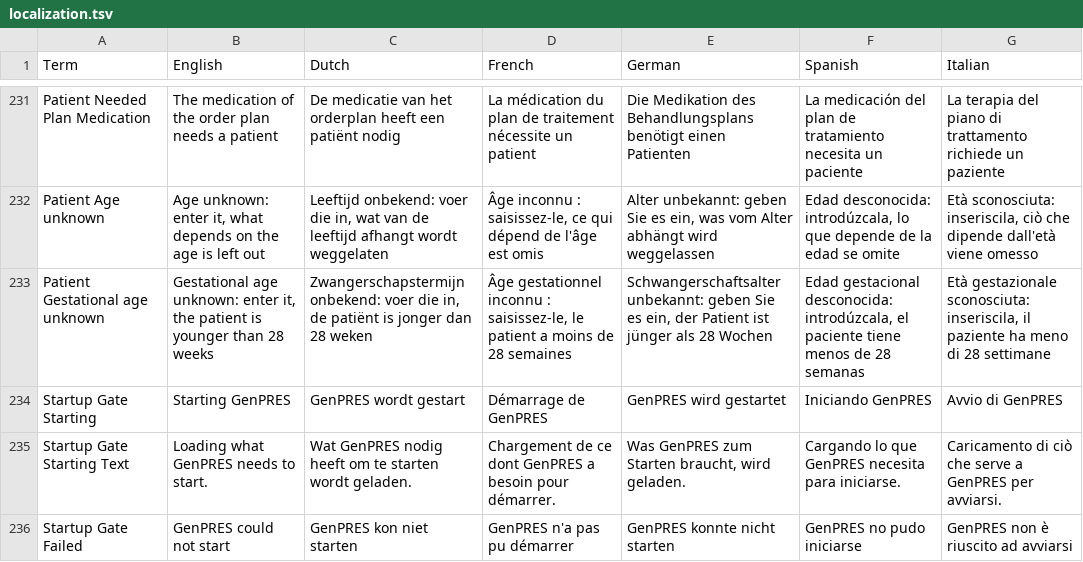
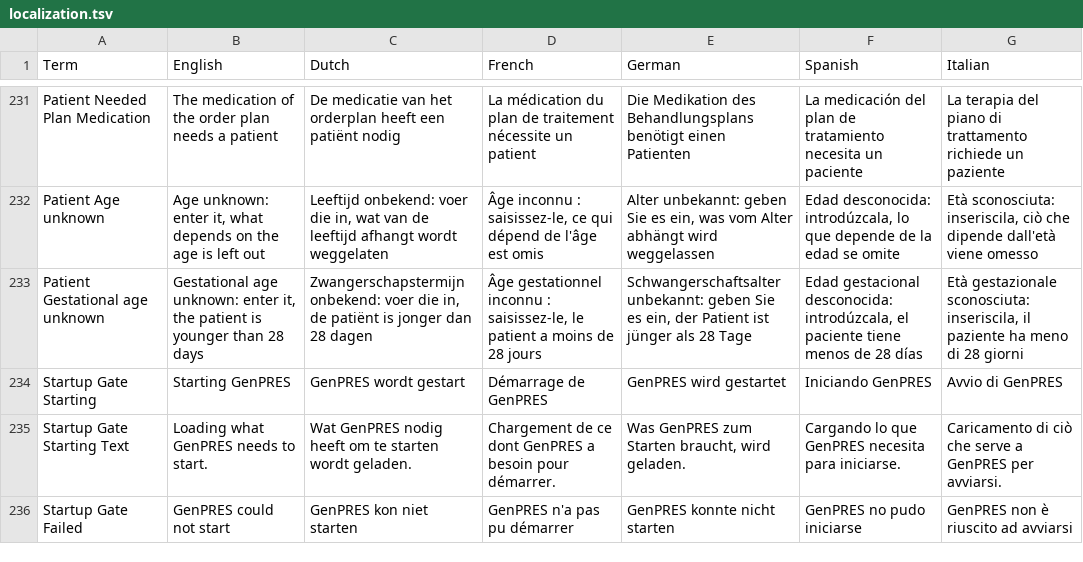
Before and after one commit to informedica/GenPRES, a TSV file: data/localization/localization.tsv, drawn as a sheet; only a part is shown, gaps mark what is left out.

```diff
--- a/data/localization/localization.tsv
+++ b/data/localization/localization.tsv
@@ -232,3 +232,3 @@ Patient Needed Plan Medication	The medication of the order plan needs a patient
 Patient Age unknown	Age unknown: enter it, what depends on the age is left out	Leeftijd onbekend: voer die in, wat van de leeftijd afhangt wordt weggelaten	Âge inconnu : saisissez-le, ce qui dépend de l'âge est omis	Alter unbekannt: geben Sie es ein, was vom Alter abhängt wird weggelassen	Edad desconocida: introdúzcala, lo que depende de la edad se omite	Età sconosciuta: inseriscila, ciò che dipende dall'età viene omesso
-Patient Gestational age unknown	Gestational age unknown: enter it, the patient is younger than 28 weeks	Zwangerschapstermijn onbekend: voer die in, de patiënt is jonger dan 28 weken	Âge gestationnel inconnu : saisissez-le, le patient a moins de 28 semaines	Schwangerschaftsalter unbekannt: geben Sie es ein, der Patient ist jünger als 28 Wochen	Edad gestacional desconocida: introdúzcala, el paciente tiene menos de 28 semanas	Età gestazionale sconosciuta: inseriscila, il paziente ha meno di 28 settimane
+Patient Gestational age unknown	Gestational age unknown: enter it, the patient is younger than 28 days	Zwangerschapstermijn onbekend: voer die in, de patiënt is jonger dan 28 dagen	Âge gestationnel inconnu : saisissez-le, le patient a moins de 28 jours	Schwangerschaftsalter unbekannt: geben Sie es ein, der Patient ist jünger als 28 Tage	Edad gestacional desconocida: introdúzcala, el paciente tiene menos de 28 días	Età gestazionale sconosciuta: inseriscila, il paziente ha meno di 28 giorni
 Startup Gate Starting	Starting GenPRES	GenPRES wordt gestart	Démarrage de GenPRES	GenPRES wird gestartet	Iniciando GenPRES	Avvio di GenPRES
```
Also changed, not shown: 8 other files.
